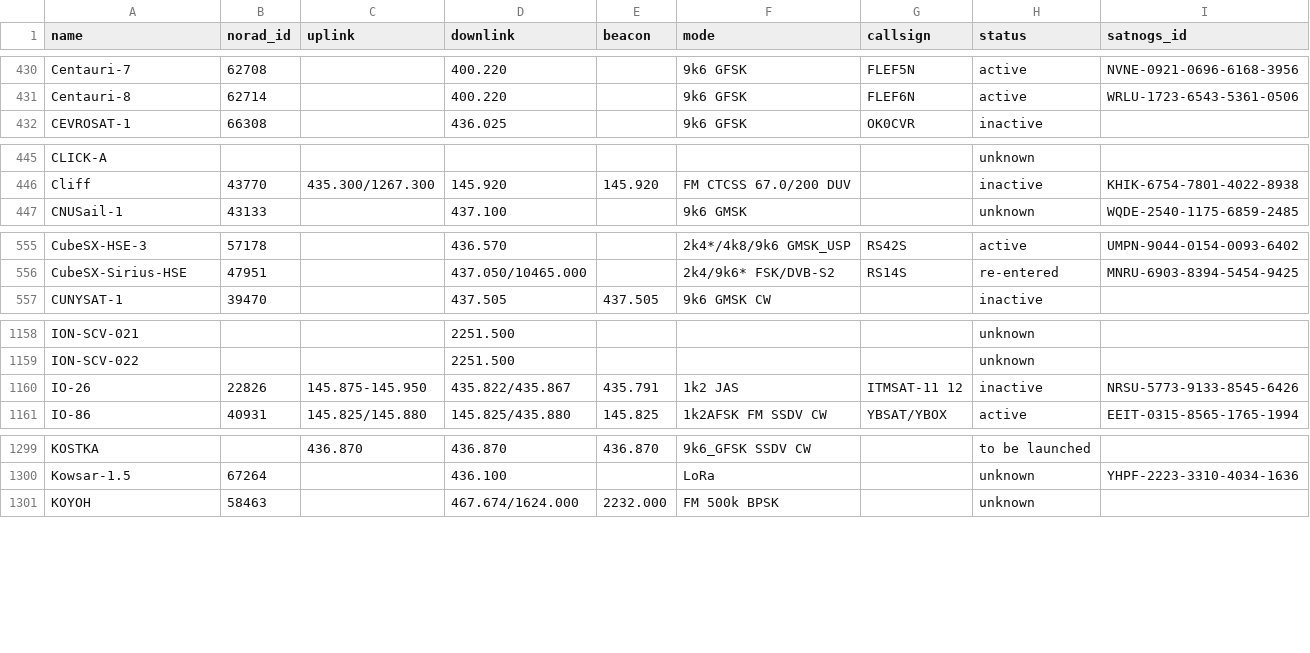
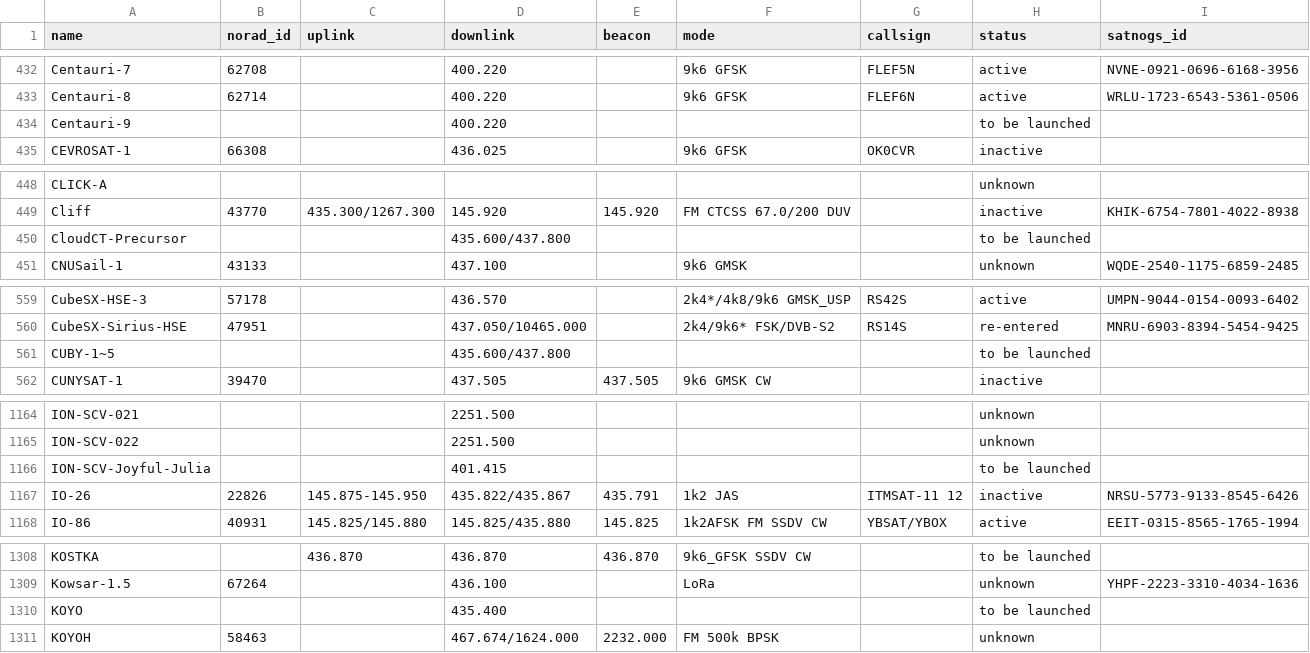
Before and after one commit to muzihuaner/amateur-satellite-database, a CSV file: data/amsat-all-frequencies.csv, drawn as a sheet; only a part is shown, gaps mark what is left out; the diff covers the shown part only.

```diff
--- a/data/amsat-all-frequencies.csv
+++ b/data/amsat-all-frequencies.csv
@@ -431,2 +433,3 @@ Centauri-7,62708,,400.220,,9k6 GFSK,FLEF5N,active,NVNE-0921-0696-6168-3956
 Centauri-8,62714,,400.220,,9k6 GFSK,FLEF6N,active,WRLU-1723-6543-5361-0506
+Centauri-9,,,400.220,,,,to be launched,
 CEVROSAT-1,66308,,436.025,,9k6 GFSK,OK0CVR,inactive,
@@ -446,2 +449,3 @@ CLICK-A,,,,,,,unknown,
 Cliff,43770,435.300/1267.300,145.920,145.920,FM CTCSS 67.0/200 DUV,,inactive,KHIK-6754-7801-4022-8938
+CloudCT-Precursor,,,435.600/437.800,,,,to be launched,
 CNUSail-1,43133,,437.100,,9k6 GMSK,,unknown,WQDE-2540-1175-6859-2485
@@ -556,2 +560,3 @@ CubeSX-HSE-3,57178,,436.570,,2k4*/4k8/9k6 GMSK_USP,RS42S,active,UMPN-9044-0154-0
 CubeSX-Sirius-HSE,47951,,437.050/10465.000,,2k4/9k6* FSK/DVB-S2,RS14S,re-entered,MNRU-6903-8394-5454-9425
+CUBY-1~5,,,435.600/437.800,,,,to be launched,
 CUNYSAT-1,39470,,437.505,437.505,9k6 GMSK CW,,inactive,
@@ -1159,2 +1165,3 @@ ION-SCV-021,,,2251.500,,,,unknown,
 ION-SCV-022,,,2251.500,,,,unknown,
+ION-SCV-Joyful-Julia,,,401.415,,,,to be launched,
 IO-26,22826,145.875-145.950,435.822/435.867,435.791,1k2 JAS,ITMSAT-11 12,inactive,NRSU-5773-9133-8545-6426
@@ -1300,2 +1309,3 @@ KOSTKA,,436.870,436.870,436.870,9k6_GFSK SSDV CW,,to be launched,
 Kowsar-1.5,67264,,436.100,,LoRa,,unknown,YHPF-2223-3310-4034-1636
+KOYO,,,435.400,,,,to be launched,
 KOYOH,58463,,467.674/1624.000,2232.000,FM 500k BPSK,,unknown,
```
Also changed, not shown: 12 added rows and 6 edited cells elsewhere in this file, data/satnogs.csv, 2 other files.
